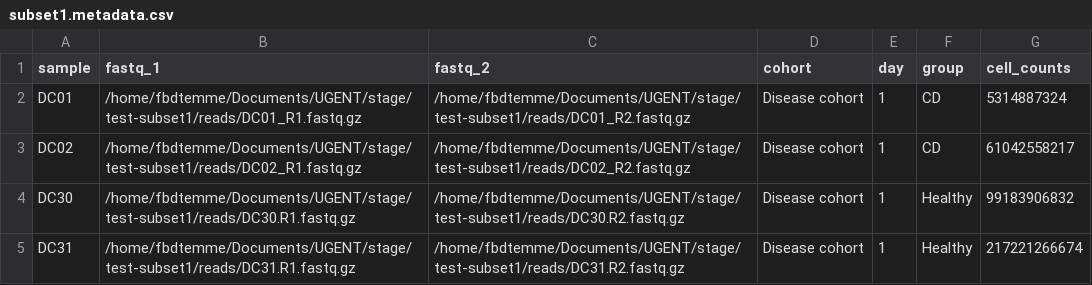
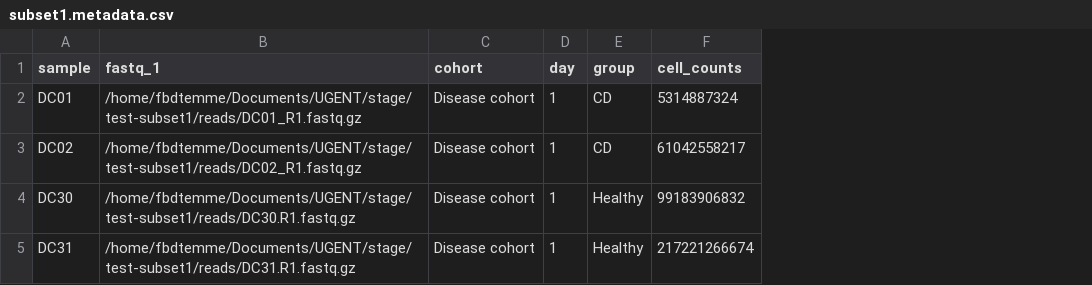
Before and after one commit to lizard-bio/probiome-testdata, a CSV file: illumina/paired/subset1.metadata.csv, drawn as a sheet; the diff names each change by its address in the sheet, - before the commit and + after, or states it on an @@ line.

Commit message:
Add illumina single-end data

```diff
--- a/illumina/paired/subset1.metadata.csv
+++ b/illumina/paired/subset1.metadata.csv
-column C (fastq_2), rows 2-5: /home/fbdtemme/Documents/UGENT/stage/test-subset1/reads/DC01_R2.fastq.gz | /home/fbdtemme/Documents/UGENT/stage/test-subset1/reads/DC02_R2.fastq.gz | /home/fbdtemme/Documents/UGENT/stage/test-subset1/reads/DC30.R2.fastq.gz | /home/fbdtemme/Documents/UGENT/stage/test-subset1/reads/DC31.R2.fastq.gz
```
Also changed, not shown: 6 other files.
